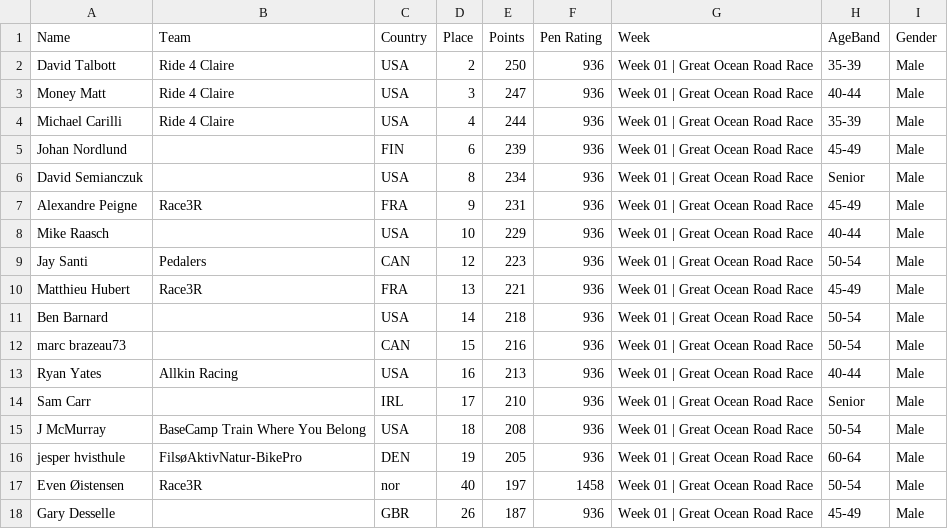
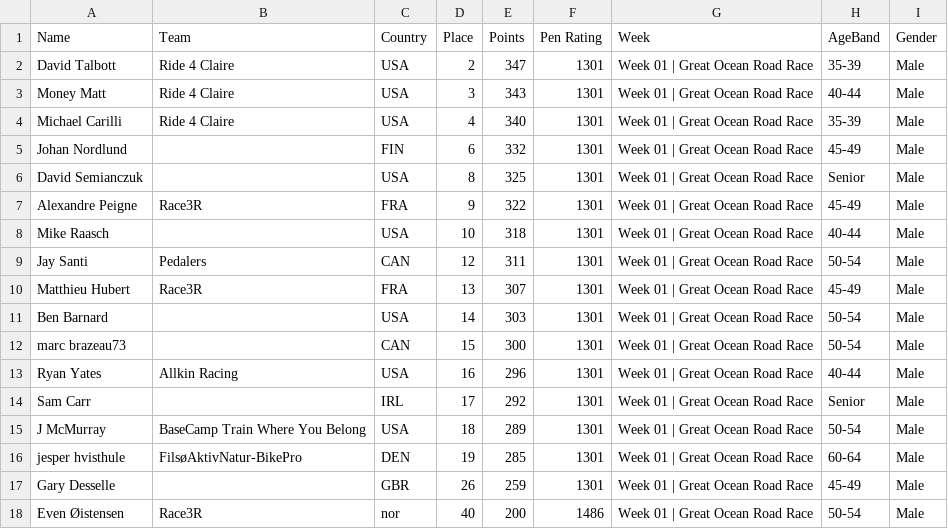
Before and after one commit to somaek/somaek.github.io, a CSV file: classicsW.csv, drawn as a sheet.

Commit message:
Flat: latest data (2026-01-31T17:22:23.490Z) {   "date": "2026-01-31T17:22:23.490Z",   "files": [     {       "name": "classicsW.csv",       "deltaBytes": 16,       "source": "https://docs.google.com/spreadsheets/d/e/2PACX-1vQa0NYgMt6C6iQz2B0WJOpqapV_4_qrivfmCriV0CddxN3Ihe1FhfJ-6yXf7rG7g4GJkYzazBHCF50Y/pub?gid=369680030&single=true&output=csv"     },     {       "name": "classicsL.csv",       "deltaBytes": 0,       "source": "https://docs.google.com/spreadsheets/d/e/2PACX-1vQa0NYgMt6C6iQz2B0WJOpqapV_4_qrivfmCriV0CddxN3Ihe1FhfJ-6yXf7rG7g4GJkYzazBHCF50Y/pub?gid=1430084053&single=true&output=csv"     }   ] }

```diff
--- a/classicsW.csv
+++ b/classicsW.csv
@@ -1,18 +1,18 @@
 Name,Team,Country,Place,Points,Pen Rating,Week,AgeBand,Gender
-David Talbott,Ride 4 Claire,USA,2,250,936,Week 01 | Great Ocean Road Race,35-39,Male
-Money Matt,Ride 4 Claire,USA,3,247,936,Week 01 | Great Ocean Road Race,40-44,Male
-Michael Carilli,Ride 4 Claire,USA,4,244,936,Week 01 | Great Ocean Road Race,35-39,Male
-Johan Nordlund,,FIN,6,239,936,Week 01 | Great Ocean Road Race,45-49,Male
-David Semianczuk,,USA,8,234,936,Week 01 | Great Ocean Road Race,Senior,Male
-Alexandre Peigne,Race3R,FRA,9,231,936,Week 01 | Great Ocean Road Race,45-49,Male
-Mike Raasch,,USA,10,229,936,Week 01 | Great Ocean Road Race,40-44,Male
-Jay  Santi,Pedalers,CAN,12,223,936,Week 01 | Great Ocean Road Race,50-54,Male
-Matthieu Hubert,Race3R,FRA,13,221,936,Week 01 | Great Ocean Road Race,45-49,Male
-Ben Barnard,,USA,14,218,936,Week 01 | Great Ocean Road Race,50-54,Male
-marc brazeau73,,CAN,15,216,936,Week 01 | Great Ocean Road Race,50-54,Male
-Ryan Yates,Allkin Racing,USA,16,213,936,Week 01 | Great Ocean Road Race,40-44,Male
-Sam Carr,,IRL,17,210,936,Week 01 | Great Ocean Road Race,Senior,Male
-J McMurray,BaseCamp Train Where You Belong,USA,18,208,936,Week 01 | Great Ocean Road Race,50-54,Male
-jesper hvisthule,FilsøAktivNatur-BikePro,DEN,19,205,936,Week 01 | Great Ocean Road Race,60-64,Male
-Even Øistensen,Race3R,nor,40,197,1458,Week 01 | Great Ocean Road Race,50-54,Male
-Gary Desselle,,GBR,26,187,936,Week 01 | Great Ocean Road Race,45-49,Male
+David Talbott,Ride 4 Claire,USA,2,347,1301,Week 01 | Great Ocean Road Race,35-39,Male
+Money Matt,Ride 4 Claire,USA,3,343,1301,Week 01 | Great Ocean Road Race,40-44,Male
+Michael Carilli,Ride 4 Claire,USA,4,340,1301,Week 01 | Great Ocean Road Race,35-39,Male
+Johan Nordlund,,FIN,6,332,1301,Week 01 | Great Ocean Road Race,45-49,Male
+David Semianczuk,,USA,8,325,1301,Week 01 | Great Ocean Road Race,Senior,Male
+Alexandre Peigne,Race3R,FRA,9,322,1301,Week 01 | Great Ocean Road Race,45-49,Male
+Mike Raasch,,USA,10,318,1301,Week 01 | Great Ocean Road Race,40-44,Male
+Jay  Santi,Pedalers,CAN,12,311,1301,Week 01 | Great Ocean Road Race,50-54,Male
+Matthieu Hubert,Race3R,FRA,13,307,1301,Week 01 | Great Ocean Road Race,45-49,Male
+Ben Barnard,,USA,14,303,1301,Week 01 | Great Ocean Road Race,50-54,Male
+marc brazeau73,,CAN,15,300,1301,Week 01 | Great Ocean Road Race,50-54,Male
+Ryan Yates,Allkin Racing,USA,16,296,1301,Week 01 | Great Ocean Road Race,40-44,Male
+Sam Carr,,IRL,17,292,1301,Week 01 | Great Ocean Road Race,Senior,Male
+J McMurray,BaseCamp Train Where You Belong,USA,18,289,1301,Week 01 | Great Ocean Road Race,50-54,Male
+jesper hvisthule,FilsøAktivNatur-BikePro,DEN,19,285,1301,Week 01 | Great Ocean Road Race,60-64,Male
+Gary Desselle,,GBR,26,259,1301,Week 01 | Great Ocean Road Race,45-49,Male
+Even Øistensen,Race3R,nor,40,200,1486,Week 01 | Great Ocean Road Race,50-54,Male
```
Also changed, not shown: classicsL.csv.
